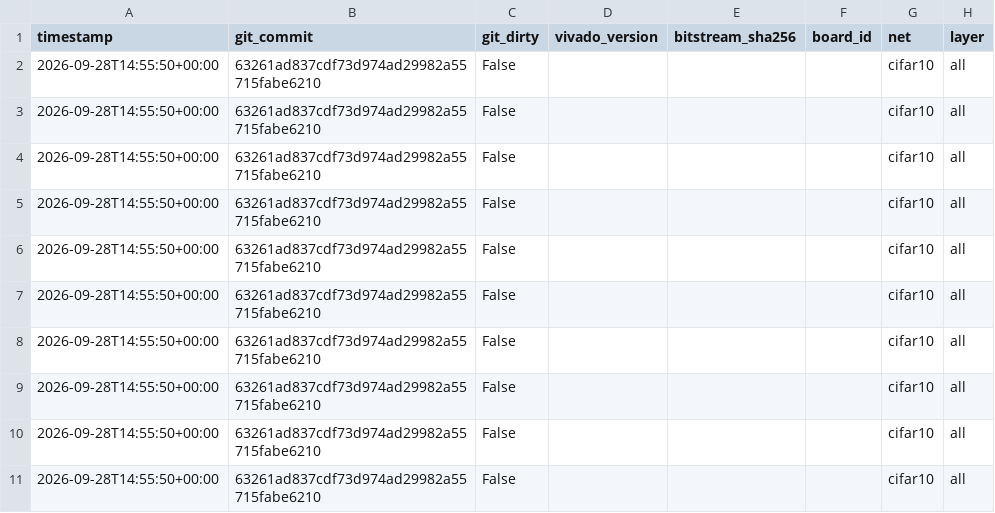
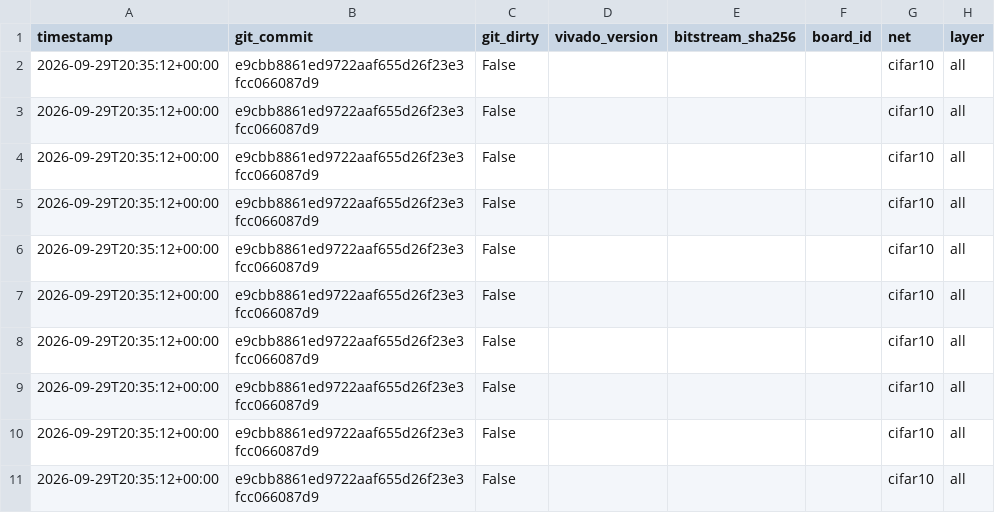
Before and after one commit to ShashankT-ECE/cnn-accelerator, a CSV file: v2/results/cifar10_r2_summary.csv, drawn as a sheet; only a part is shown; the diff names each change by its address in the sheet, - before the commit and + after, or states it on an @@ line.

```diff
--- a/v2/results/cifar10_r2_summary.csv
+++ b/v2/results/cifar10_r2_summary.csv
-A2:A11 (timestamp): 2026-09-28T14:55:50+00:00
+A2:A11 (timestamp): 2026-09-29T20:35:12+00:00
-B2:B11 (git_commit): 63261ad837cdf73d974ad29982a55715fabe6210
+B2:B11 (git_commit): e9cbb8861ed9722aaf655d26f23e3fcc066087d9
```
Also changed, not shown: v2/results/cifar10_r2_accuracy.csv, v2/results/requant_equivalence.csv, 20 other files.
